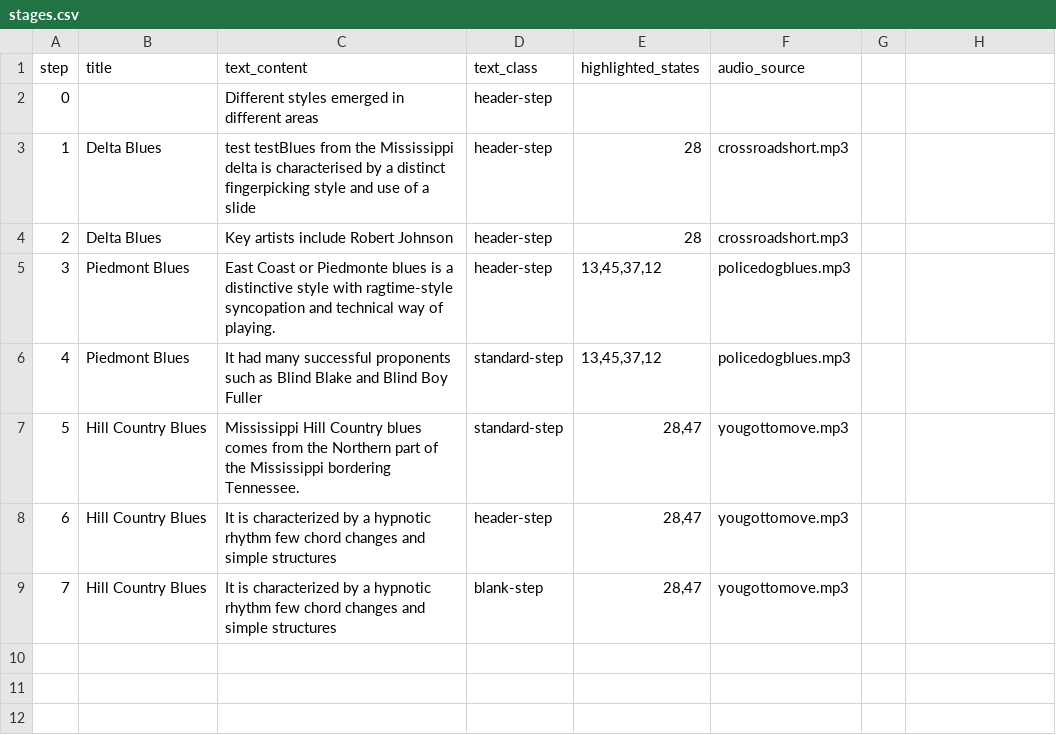
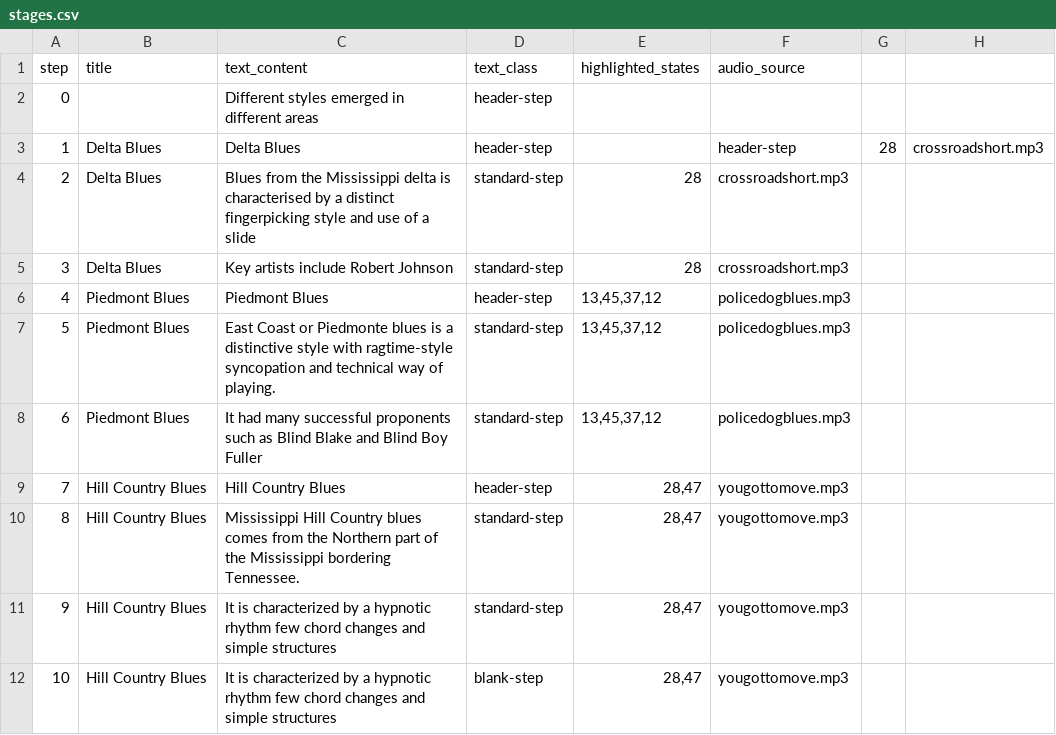
Before and after one commit to broadpeter/blues, a CSV file: stages.csv, drawn as a sheet; addresses are those after the commit; the diff names each change by its address in the sheet, - before the commit and + after, or states it on an @@ line.

Commit message:
Update stages.csv

```diff
--- a/stages.csv
+++ b/stages.csv
+row 3: 1 | Delta Blues | Delta Blues | header-step |  | header-step | 28 | crossroadshort.mp3
@@ column A (step) renumbered from row 4 down @@
-C4 (text_content): test testBlues from the…
+C4 (text_content): Blues from the…
-D4:D5 (text_class): header-step
+D4:D5 (text_class): standard-step
+row 6: 4 | Piedmont Blues | Piedmont Blues | header-step | 13,45,37,12 | policedogblues.mp3
-D7 (text_class): header-step
+D7 (text_class): standard-step
+row 9: 7 | Hill Country Blues | Hill Country Blues | header-step | 28,47 | yougottomove.mp3
-D11 (text_class): header-step
+D11 (text_class): standard-step
```
